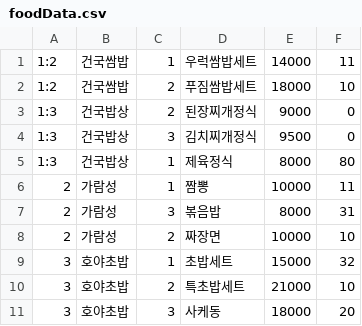
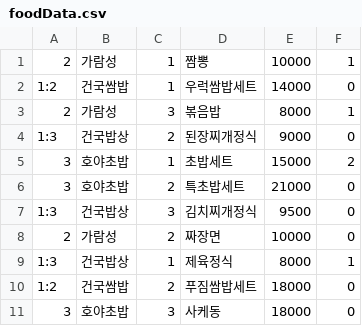
Before and after one commit to KUFoodOrder/-KUFoodOrder, a CSV file: src/main/resources/foodData.csv, drawn as a sheet.

```diff
--- a/src/main/resources/foodData.csv
+++ b/src/main/resources/foodData.csv
@@ -1,11 +1,11 @@
-1:2,건국쌈밥,1,우럭쌈밥세트,14000,11
-1:2,건국쌈밥,2,푸짐쌈밥세트,18000,10
+2,가람성,1,짬뽕,10000,1
+1:2,건국쌈밥,1,우럭쌈밥세트,14000,0
+2,가람성,3,볶음밥,8000,1
 1:3,건국밥상,2,된장찌개정식,9000,0
+3,호야초밥,1,초밥세트,15000,2
+3,호야초밥,2,특초밥세트,21000,0
 1:3,건국밥상,3,김치찌개정식,9500,0
-1:3,건국밥상,1,제육정식,8000,80
-2,가람성,1,짬뽕,10000,11
-2,가람성,3,볶음밥,8000,31
-2,가람성,2,짜장면,10000,10
-3,호야초밥,1,초밥세트,15000,32
-3,호야초밥,2,특초밥세트,21000,10
-3,호야초밥,3,사케동,18000,20
+2,가람성,2,짜장면,10000,0
+1:3,건국밥상,1,제육정식,8000,1
+1:2,건국쌈밥,2,푸짐쌈밥세트,18000,0
+3,호야초밥,3,사케동,18000,0
```
Also changed, not shown: src/main/resources/orderData.csv, 2 other files.
